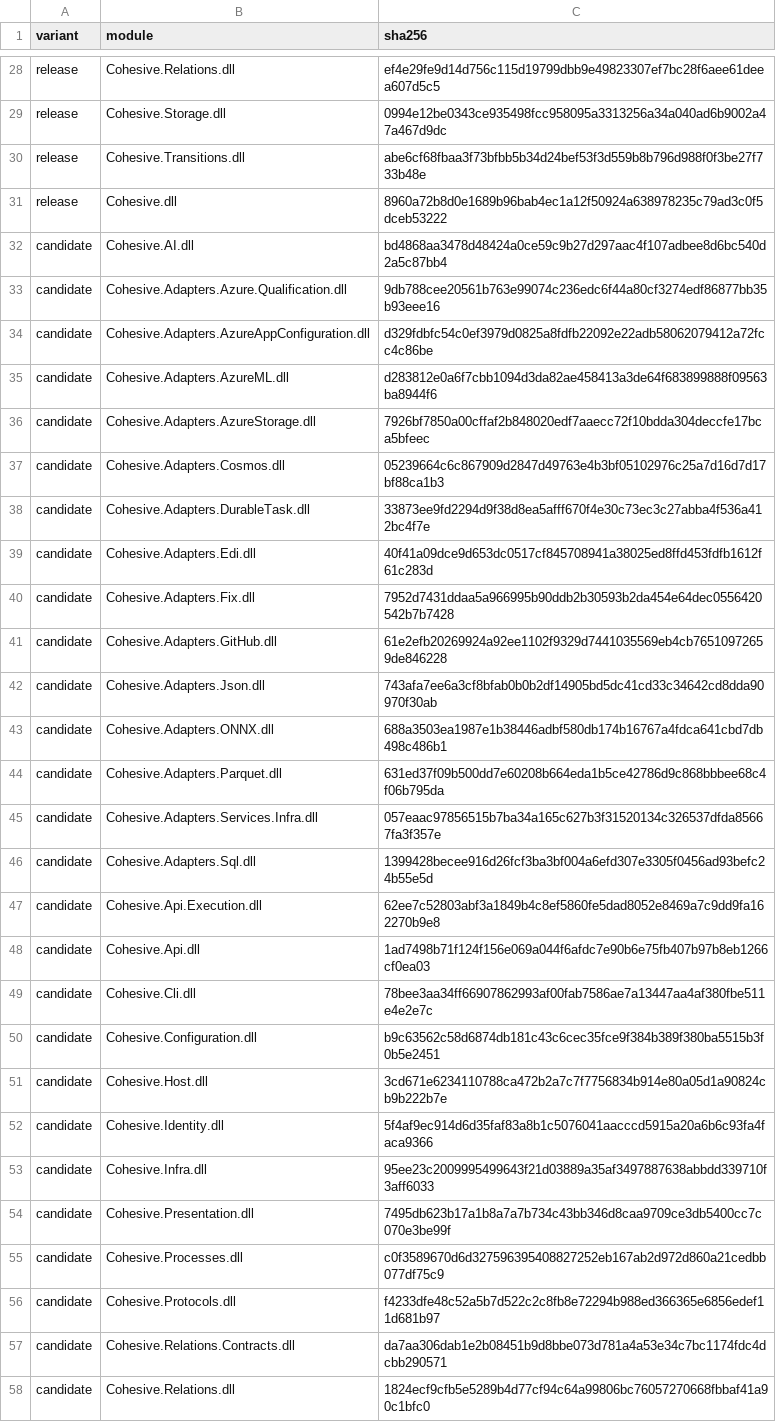
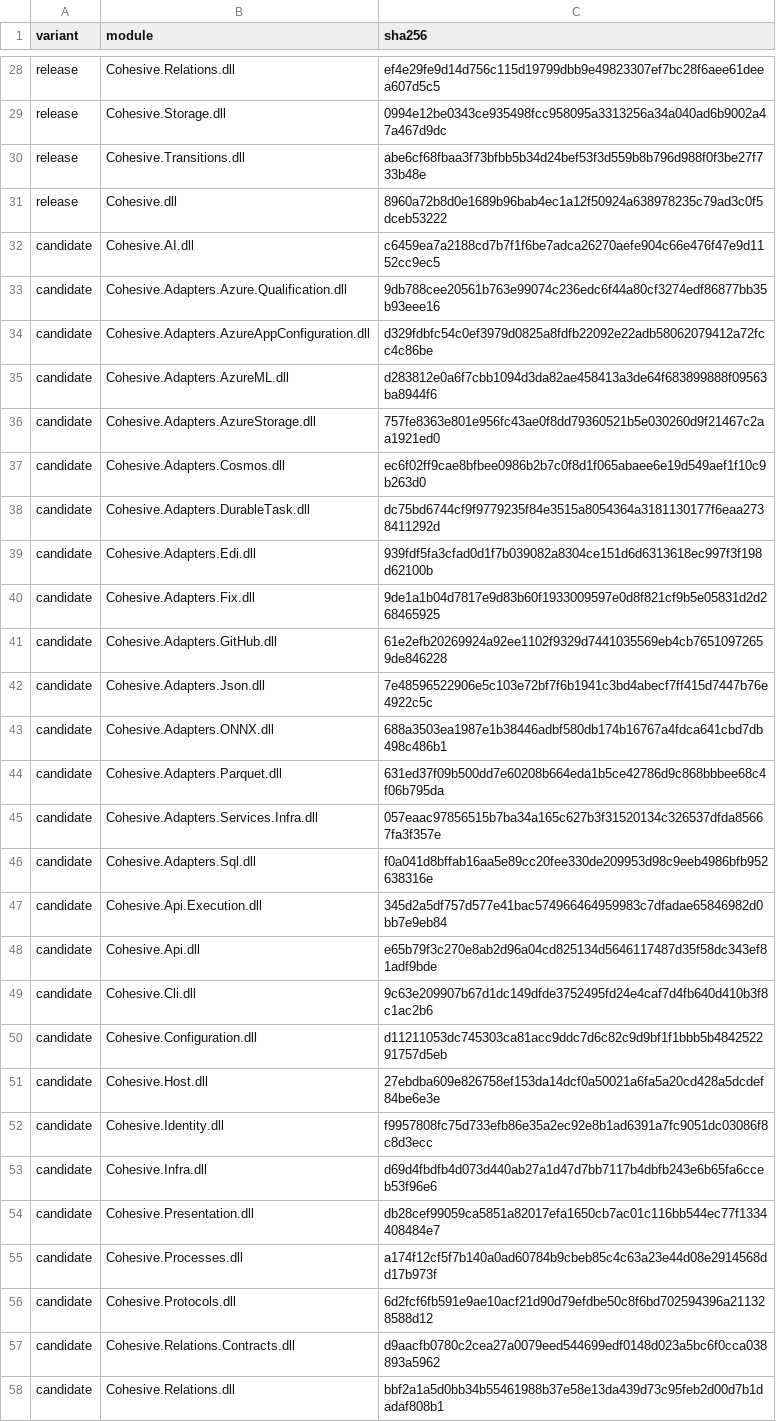
Before and after one commit to cohesivesystems/cohesive, a CSV file: docs/performance/evidence/native-string-annotations/assemblies.csv, drawn as a sheet; only a part is shown, gaps mark what is left out; the diff covers the shown part only.

```diff
--- a/docs/performance/evidence/native-string-annotations/assemblies.csv
+++ b/docs/performance/evidence/native-string-annotations/assemblies.csv
@@ -31,3 +31,3 @@ release,Cohesive.Transitions.dll,abe6cf68fbaa3f73bfbb5b34d24bef53f3d559b8b796d98
 release,Cohesive.dll,8960a72b8d0e1689b96bab4ec1a12f50924a638978235c79ad3c0f5dceb53222
-candidate,Cohesive.AI.dll,bd4868aa3478d48424a0ce59c9b27d297aac4f107adbee8d6bc540d2a5c87bb4
+candidate,Cohesive.AI.dll,c6459ea7a2188cd7b7f1f6be7adca26270aefe904c66e476f47e9d1152cc9ec5
 candidate,Cohesive.Adapters.Azure.Qualification.dll,9db788cee20561b763e99074c236edc6f44a80cf3274edf86877bb35b93eee16
@@ -35,9 +35,9 @@ candidate,Cohesive.Adapters.AzureAppConfiguration.dll,d329fdbfc54c0ef3979d0825a8
 candidate,Cohesive.Adapters.AzureML.dll,d283812e0a6f7cbb1094d3da82ae458413a3de64f683899888f09563ba8944f6
-candidate,Cohesive.Adapters.AzureStorage.dll,7926bf7850a00cffaf2b848020edf7aaecc72f10bdda304deccfe17bca5bfeec
-candidate,Cohesive.Adapters.Cosmos.dll,05239664c6c867909d2847d49763e4b3bf05102976c25a7d16d7d17bf88ca1b3
-candidate,Cohesive.Adapters.DurableTask.dll,33873ee9fd2294d9f38d8ea5afff670f4e30c73ec3c27abba4f536a412bc4f7e
-candidate,Cohesive.Adapters.Edi.dll,40f41a09dce9d653dc0517cf845708941a38025ed8ffd453fdfb1612f61c283d
-candidate,Cohesive.Adapters.Fix.dll,7952d7431ddaa5a966995b90ddb2b30593b2da454e64dec0556420542b7b7428
+candidate,Cohesive.Adapters.AzureStorage.dll,757fe8363e801e956fc43ae0f8dd79360521b5e030260d9f21467c2aa1921ed0
+candidate,Cohesive.Adapters.Cosmos.dll,ec6f02ff9cae8bfbee0986b2b7c0f8d1f065abaee6e19d549aef1f10c9b263d0
+candidate,Cohesive.Adapters.DurableTask.dll,dc75bd6744cf9f9779235f84e3515a8054364a3181130177f6eaa2738411292d
+candidate,Cohesive.Adapters.Edi.dll,939fdf5fa3cfad0d1f7b039082a8304ce151d6d6313618ec997f3f198d62100b
+candidate,Cohesive.Adapters.Fix.dll,9de1a1b04d7817e9d83b60f1933009597e0d8f821cf9b5e05831d2d268465925
 candidate,Cohesive.Adapters.GitHub.dll,61e2efb20269924a92ee1102f9329d7441035569eb4cb76510972659de846228
-candidate,Cohesive.Adapters.Json.dll,743afa7ee6a3cf8bfab0b0b2df14905bd5dc41cd33c34642cd8dda90970f30ab
+candidate,Cohesive.Adapters.Json.dll,7e48596522906e5c103e72bf7f6b1941c3bd4abecf7ff415d7447b76e4922c5c
 candidate,Cohesive.Adapters.ONNX.dll,688a3503ea1987e1b38446adbf580db174b16767a4fdca641cbd7db498c486b1
@@ -45,14 +45,14 @@ candidate,Cohesive.Adapters.Parquet.dll,631ed37f09b500dd7e60208b664eda1b5ce42786
 candidate,Cohesive.Adapters.Services.Infra.dll,057eaac97856515b7ba34a165c627b3f31520134c326537dfda85667fa3f357e
-candidate,Cohesive.Adapters.Sql.dll,1399428becee916d26fcf3ba3bf004a6efd307e3305f0456ad93befc24b55e5d
-candidate,Cohesive.Api.Execution.dll,62ee7c52803abf3a1849b4c8ef5860fe5dad8052e8469a7c9dd9fa162270b9e8
-candidate,Cohesive.Api.dll,1ad7498b71f124f156e069a044f6afdc7e90b6e75fb407b97b8eb1266cf0ea03
-candidate,Cohesive.Cli.dll,78bee3aa34ff66907862993af00fab7586ae7a13447aa4af380fbe511e4e2e7c
-candidate,Cohesive.Configuration.dll,b9c63562c58d6874db181c43c6cec35fce9f384b389f380ba5515b3f0b5e2451
-candidate,Cohesive.Host.dll,3cd671e6234110788ca472b2a7c7f7756834b914e80a05d1a90824cb9b222b7e
-candidate,Cohesive.Identity.dll,5f4af9ec914d6d35faf83a8b1c5076041aacccd5915a20a6b6c93fa4faca9366
-candidate,Cohesive.Infra.dll,95ee23c2009995499643f21d03889a35af3497887638abbdd339710f3aff6033
-candidate,Cohesive.Presentation.dll,7495db623b17a1b8a7a7b734c43bb346d8caa9709ce3db5400cc7c070e3be99f
-candidate,Cohesive.Processes.dll,c0f3589670d6d327596395408827252eb167ab2d972d860a21cedbb077df75c9
-candidate,Cohesive.Protocols.dll,f4233dfe48c52a5b7d522c2c8fb8e72294b988ed366365e6856edef11d681b97
-candidate,Cohesive.Relations.Contracts.dll,da7aa306dab1e2b08451b9d8bbe073d781a4a53e34c7bc1174fdc4dcbb290571
-candidate,Cohesive.Relations.dll,1824ecf9cfb5e5289b4d77cf94c64a99806bc76057270668fbbaf41a90c1bfc0
+candidate,Cohesive.Adapters.Sql.dll,f0a041d8bffab16aa5e89cc20fee330de209953d98c9eeb4986bfb952638316e
+candidate,Cohesive.Api.Execution.dll,345d2a5df757d577e41bac574966464959983c7dfadae65846982d0bb7e9eb84
+candidate,Cohesive.Api.dll,e65b79f3c270e8ab2d96a04cd825134d5646117487d35f58dc343ef81adf9bde
+candidate,Cohesive.Cli.dll,9c63e209907b67d1dc149dfde3752495fd24e4caf7d4fb640d410b3f8c1ac2b6
+candidate,Cohesive.Configuration.dll,d11211053dc745303ca81acc9ddc7d6c82c9d9bf1f1bbb5b484252291757d5eb
+candidate,Cohesive.Host.dll,27ebdba609e826758ef153da14dcf0a50021a6fa5a20cd428a5dcdef84be6e3e
+candidate,Cohesive.Identity.dll,f9957808fc75d733efb86e35a2ec92e8b1ad6391a7fc9051dc03086f8c8d3ecc
+candidate,Cohesive.Infra.dll,d69d4fbdfb4d073d440ab27a1d47d7bb7117b4dbfb243e6b65fa6cceb53f96e6
+candidate,Cohesive.Presentation.dll,db28cef99059ca5851a82017efa1650cb7ac01c116bb544ec77f1334408484e7
+candidate,Cohesive.Processes.dll,a174f12cf5f7b140a0ad60784b9cbeb85c4c63a23e44d08e2914568dd17b973f
+candidate,Cohesive.Protocols.dll,6d2fcf6fb591e9ae10acf21d90d79efdbe50c8f6bd702594396a211328588d12
+candidate,Cohesive.Relations.Contracts.dll,d9aacfb0780c2cea27a0079eed544699edf0148d023a5bc6f0cca038893a5962
+candidate,Cohesive.Relations.dll,bbf2a1a5d0bb34b55461988b37e58e13da439d73c95feb2d00d7b1dadaf808b1
```
Also changed, not shown: 3 edited cells elsewhere in this file, docs/performance/evidence/native-string-annotations/allocation-budget.csv, docs/performance/evidence/native-string-annotations/counters.csv, 3 other files.
